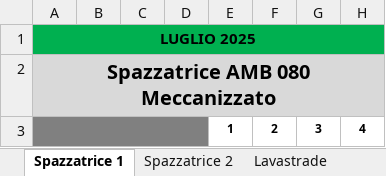
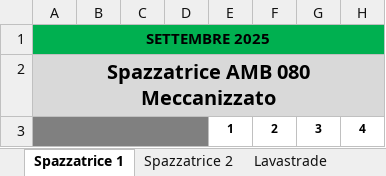
Before and after one commit to muraroberto65030/gestione-giornaliere, an Excel workbook: docs/in/giornaliera28.07.2025.xlsx, sheet Spazzatrice 1, drawn as a sheet; only a part is shown; values as stored, in another font and other column widths than the file's, no borders; the diff names each change by its address in the sheet, - before the commit and + after, or states it on an @@ line.

```diff
--- a/docs/in/giornaliera28.07.2025.xlsx (sheet Spazzatrice 1)
+++ b/docs/in/giornaliera28.07.2025.xlsx (sheet Spazzatrice 1)
-A1: LUGLIO 2025
+A1: SETTEMBRE 2025
```
Also changed, not shown: 7 other files.
